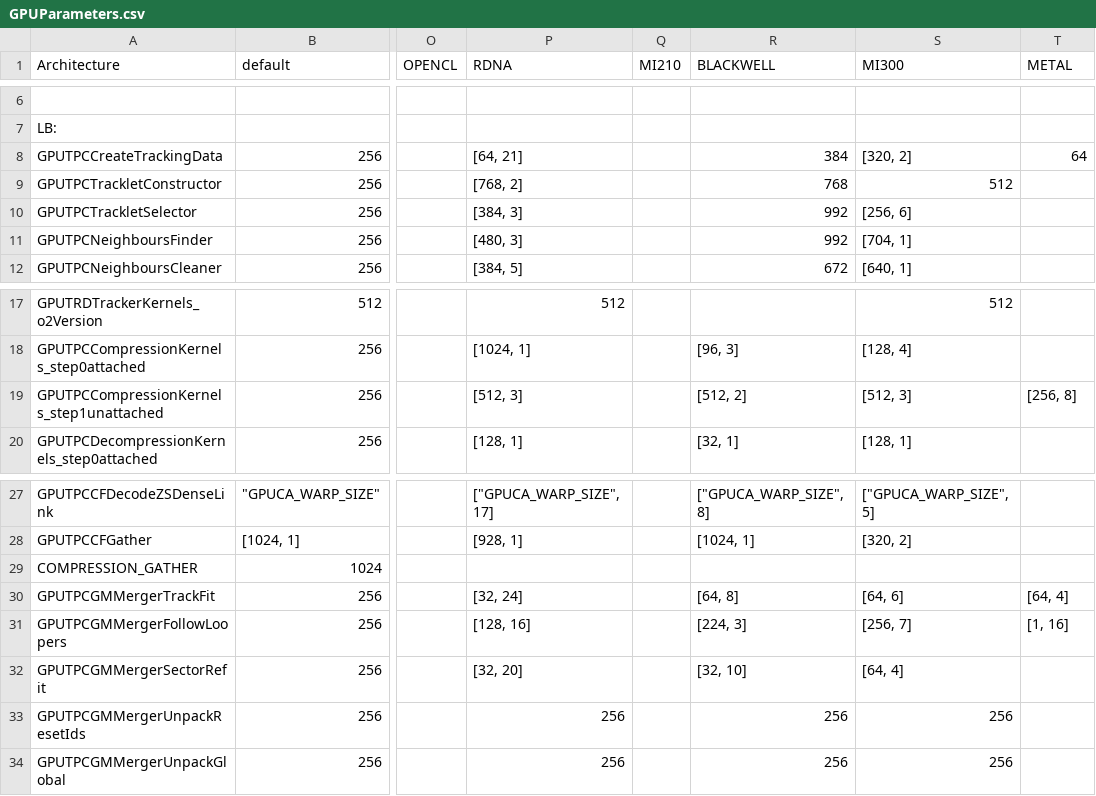
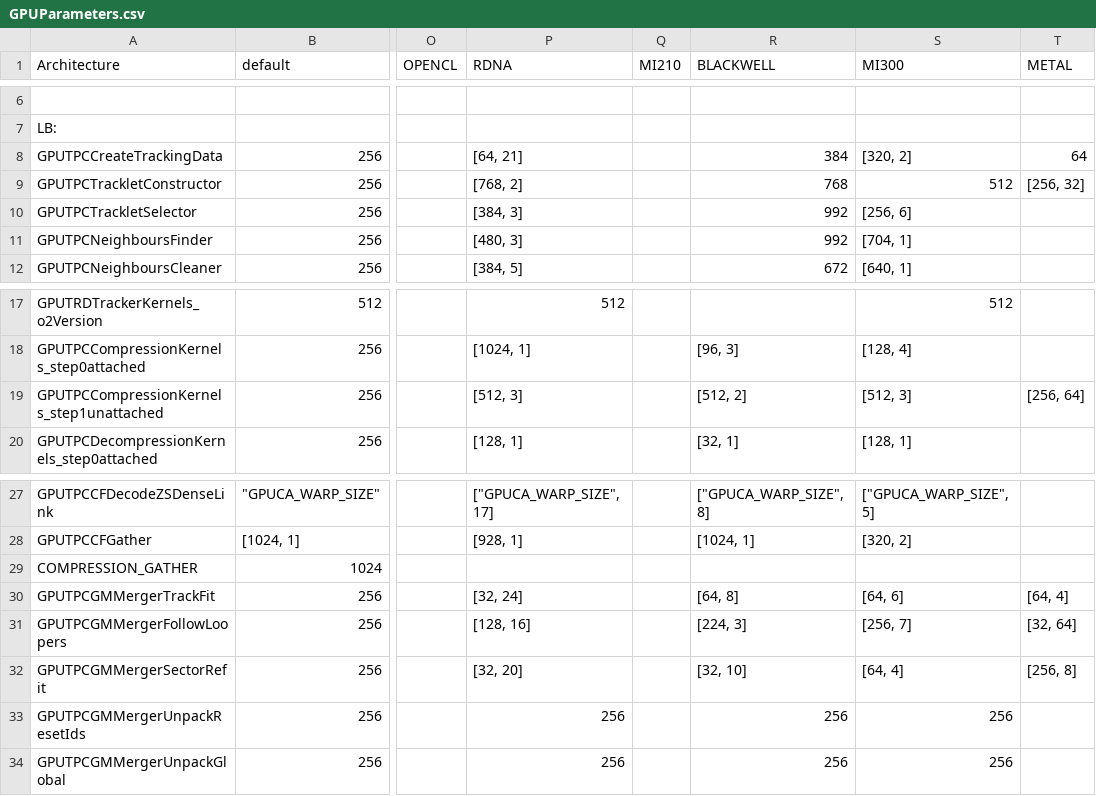
Before and after one commit to AliceO2Group/AliceO2, a CSV file: GPU/GPUTracking/Definitions/Parameters/GPUParameters.csv, drawn as a sheet; only a part is shown, gaps mark what is left out; the diff names each change by its address in the sheet, - before the commit and + after, or states it on an @@ line.

Commit message:
GPU: more blocks for the kernels with long-running threads on Metal
macOS fails a command buffer with "Impacting Interactivity" when its thread
groups do not finish in time for the GPU to be handed to another context.
The kernels launched with a fixed grid loop over their work with the grid as
stride, so with few blocks every thread group runs for as long as the
dispatch. At 30 kHz Pb-Pb that is too long: with 4 sectors of a time frame
the tracklet constructor, running for several sectors at once on 32 or 64
blocks, is killed after 50 to 200 ms in every run, and passes from 128
blocks on; on the full time frame the looper following, 512 groups of one
thread, is killed after 0.5 s. The track fit, 3.1 s in one dispatch of 8236
short blocks, is not.

Launch the tracklet constructor on 1024 blocks, the looper following on
2048 blocks of 32 threads (2 to 3 times faster than 512 single threads),
and the sector refit, which also runs for several sectors at once, on 256.
The compression of the unattached clusters gets 2048 blocks, from its time
on a part of the time frame: it was not reached on a full one yet.

```diff
--- a/GPU/GPUTracking/Definitions/Parameters/GPUParameters.csv
+++ b/GPU/GPUTracking/Definitions/Parameters/GPUParameters.csv
-T9 (METAL): (empty)
+T9 (METAL): [256, 32]
-T19 (METAL): [256, 8]
+T19 (METAL): [256, 64]
-T31 (METAL): [1, 16]
+T31 (METAL): [32, 64]
-T32 (METAL): (empty)
+T32 (METAL): [256, 8]
```
